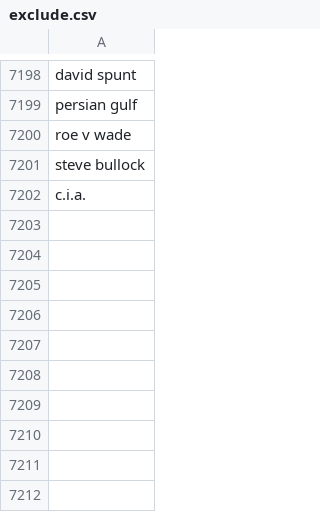
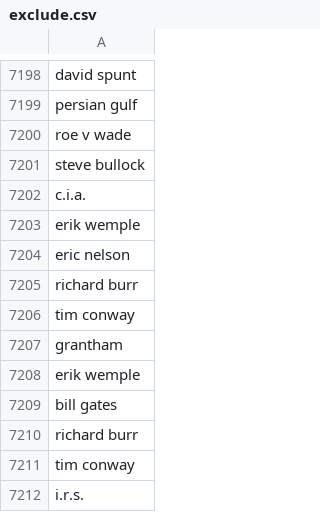
Before and after one commit to responsibleads/responsibleads.github.io, a CSV file: data/exclude.csv, drawn as a sheet; only a part is shown, gaps mark what is left out.

Commit message:
Add 5/16/2019 data

```diff
--- a/data/exclude.csv
+++ b/data/exclude.csv
@@ -7202 +7202,11 @@ steve bullock
 c.i.a.
+erik wemple
+eric nelson
+richard burr
+tim conway
+grantham
+erik wemple
+bill gates
+richard burr
+tim conway
+i.r.s.
```
Also changed, not shown: data/companies.csv, data/products.csv, 2 other files.
